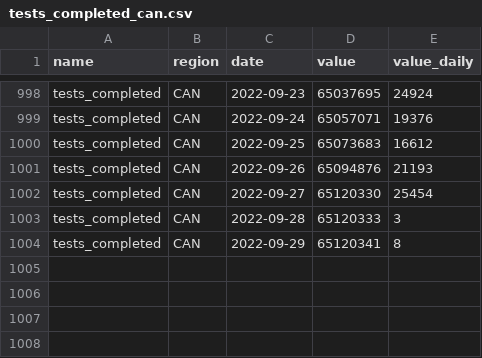
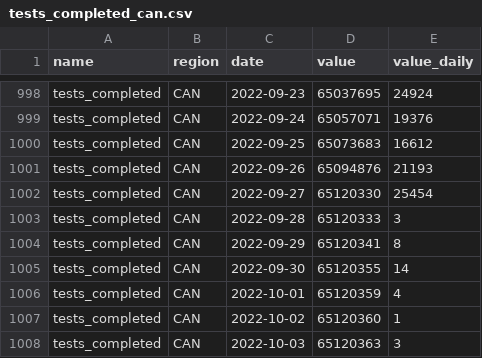
Before and after one commit to ccodwg/CovidTimelineCanada, a CSV file: data/can/tests_completed_can.csv, drawn as a sheet; only a part is shown, gaps mark what is left out.

Commit message:
Update data: 2022-10-03 18:10 EDT

```diff
--- a/data/can/tests_completed_can.csv
+++ b/data/can/tests_completed_can.csv
@@ -1004 +1004,5 @@
 "tests_completed","CAN","2022-09-29",65120341,8
+"tests_completed","CAN","2022-09-30",65120355,14
+"tests_completed","CAN","2022-10-01",65120359,4
+"tests_completed","CAN","2022-10-02",65120360,1
+"tests_completed","CAN","2022-10-03",65120363,3
```
Also changed, not shown: data/can/cases_can.csv, data/pt/cases_pt.csv, 11 other files.
